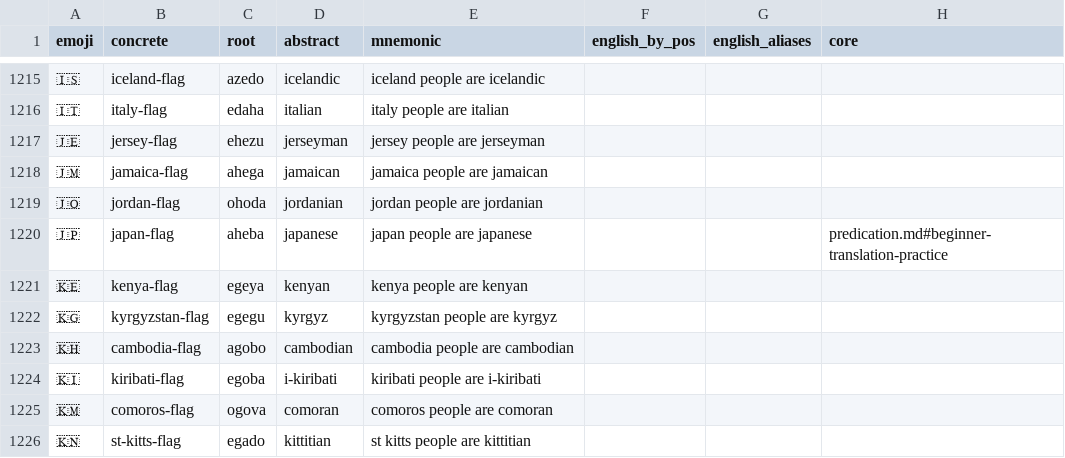
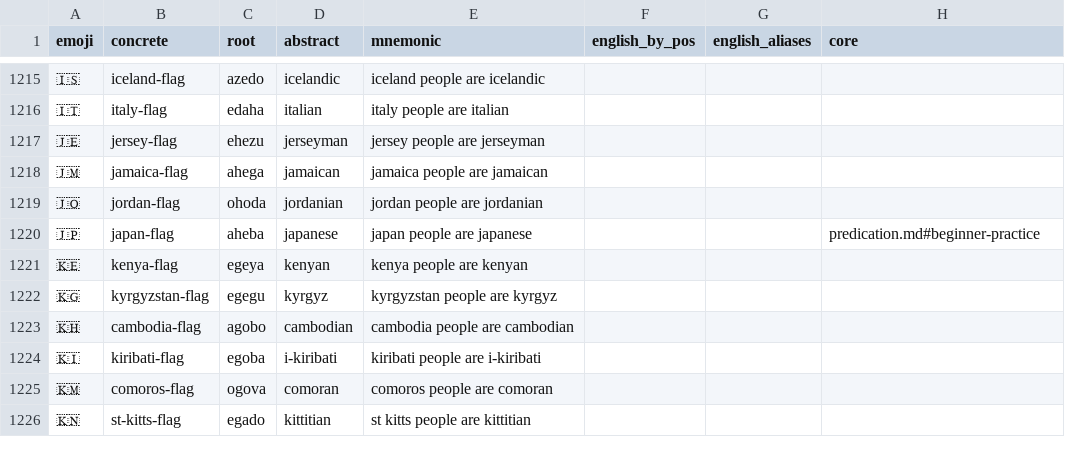
Before and after one commit to humblevladimirthegreat/clarity-language, a CSV file: data/lexicon-published.csv, drawn as a sheet; only a part is shown, gaps mark what is left out; the diff covers the shown part only.

```diff
--- a/data/lexicon-published.csv
+++ b/data/lexicon-published.csv
@@ -1219,3 +1219,3 @@ emoji,concrete,root,abstract,mnemonic,english_by_pos,english_aliases,core
 🇯🇴,jordan-flag,ohoda,jordanian,jordan people are jordanian,,,
-🇯🇵,japan-flag,aheba,japanese,japan people are japanese,,,predication.md#beginner-translation-practice
+🇯🇵,japan-flag,aheba,japanese,japan people are japanese,,,predication.md#beginner-practice
 🇰🇪,kenya-flag,egeya,kenyan,kenya people are kenyan,,,
```
Also changed, not shown: 7 edited cells elsewhere in this file, 1 other file.
